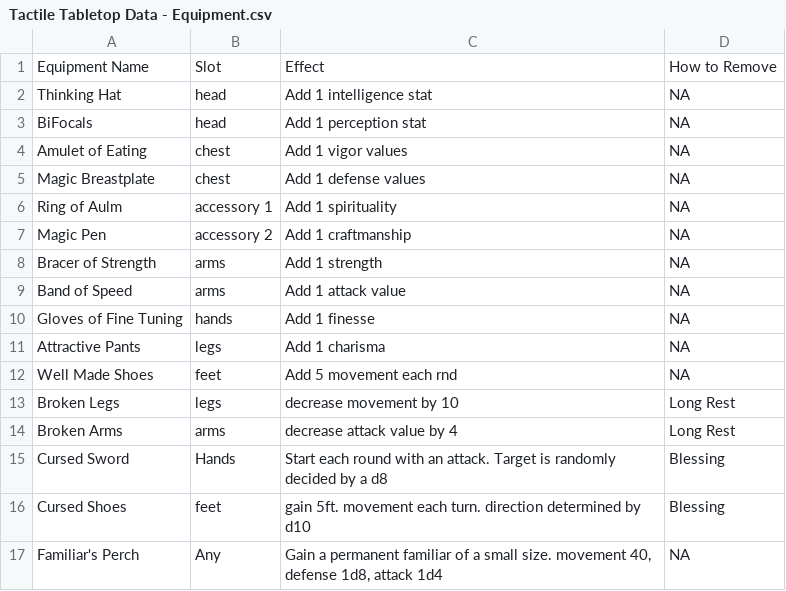
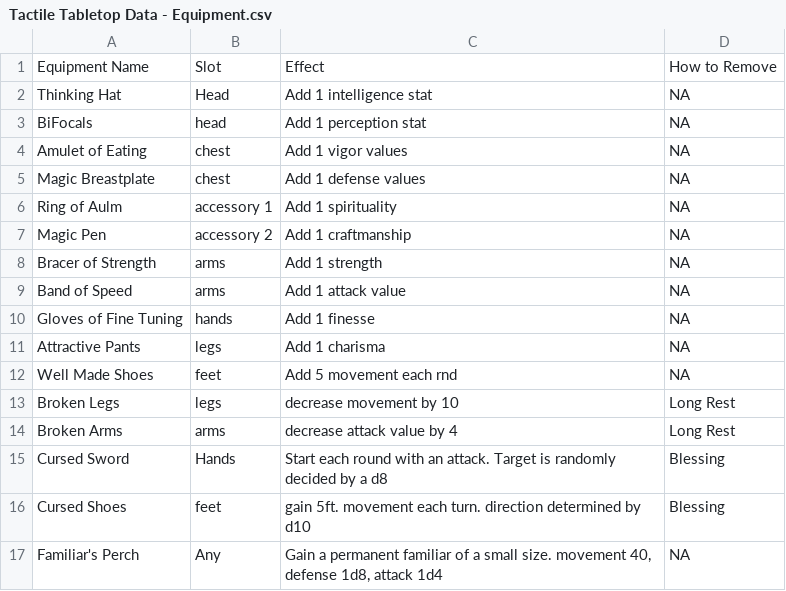
Before and after one commit to isabella232/TableTopRolePlaying_Squib, a CSV file: tactile_tabletop/Equipment Cards/Tactile Tabletop Data - Equipment.csv, drawn as a sheet.

Commit message:
grammar

```diff
--- a/tactile_tabletop/Equipment Cards/Tactile Tabletop Data - Equipment.csv
+++ b/tactile_tabletop/Equipment Cards/Tactile Tabletop Data - Equipment.csv
@@ -1,3 +1,3 @@
 Equipment Name,Slot,Effect,How to Remove
-Thinking Hat,head,Add 1 intelligence stat,NA
+Thinking Hat,Head,Add 1 intelligence stat,NA
 BiFocals,head,Add 1 perception stat,NA
```
